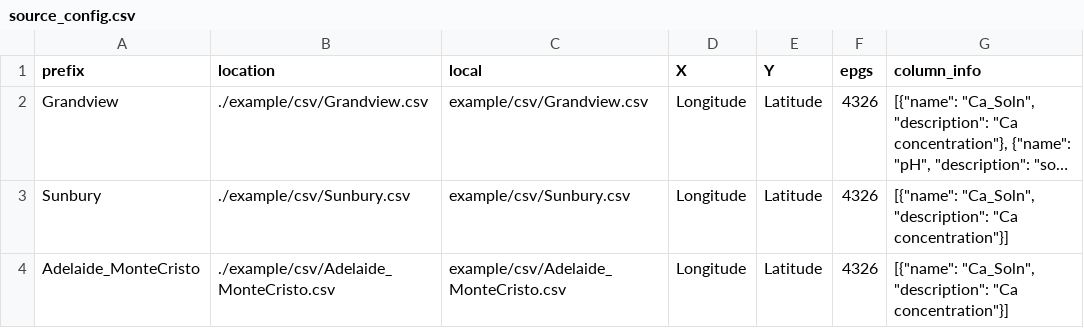
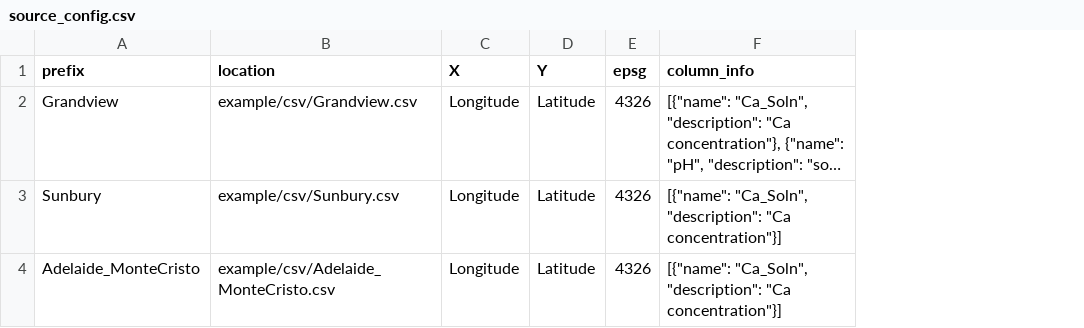
Before and after one commit to aus-plant-phenomics-network/stac-generator, a CSV file: example/csv/source_config.csv, drawn as a sheet; long unchanged cells end in …; removed rows and columns are numbered as before the commit, all else as after; the diff names each change by its address in the sheet, - before the commit and + after, or states it on an @@ line.

Commit message:
chore: update README + test remote location

```diff
--- a/example/csv/source_config.csv
+++ b/example/csv/source_config.csv
-column C (local), rows 2-4: example/csv/Grandview.csv | example/csv/Sunbury.csv | example/csv/Adelaide_MonteCristo.csv
-E1: epgs
+E1: epsg
-B2 (location): ./example/csv/Grandview.csv
+B2 (location): example/csv/Grandview.csv
-B3 (location): ./example/csv/Sunbury.csv
+B3 (location): example/csv/Sunbury.csv
-B4 (location): ./example/csv/Adelaide_MonteCristo.csv
+B4 (location): example/csv/Adelaide_MonteCristo.csv
```
Also changed, not shown: 10 other files.
